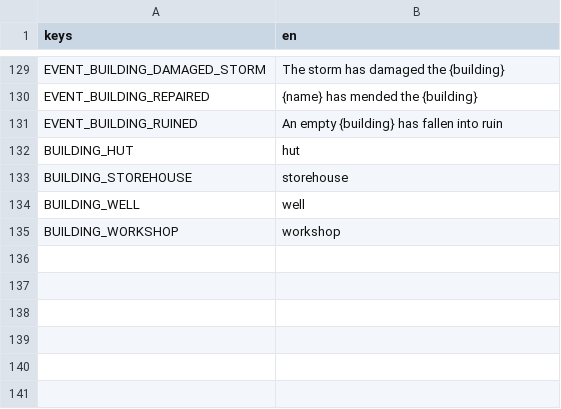
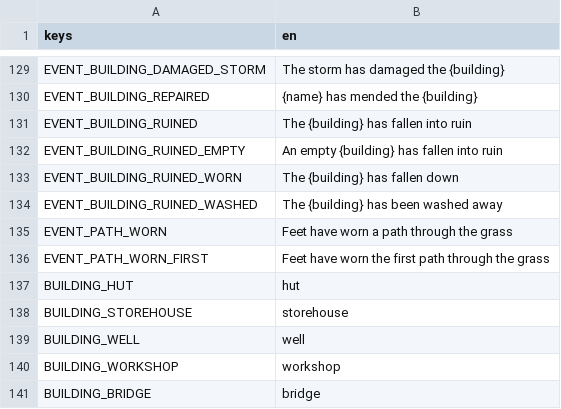
Before and after one commit to happihack/MyWorld, a CSV file: data/text/events.csv, drawn as a sheet; only a part is shown, gaps mark what is left out.

```diff
--- a/data/text/events.csv
+++ b/data/text/events.csv
@@ -130,3 +130,8 @@ EVENT_BUILDING_DAMAGED_STORM,"The storm has damaged the {building}"
 EVENT_BUILDING_REPAIRED,"{name} has mended the {building}"
-EVENT_BUILDING_RUINED,"An empty {building} has fallen into ruin"
+EVENT_BUILDING_RUINED,"The {building} has fallen into ruin"
+EVENT_BUILDING_RUINED_EMPTY,"An empty {building} has fallen into ruin"
+EVENT_BUILDING_RUINED_WORN,"The {building} has fallen down"
+EVENT_BUILDING_RUINED_WASHED,"The {building} has been washed away"
+EVENT_PATH_WORN,"Feet have worn a path through the grass"
+EVENT_PATH_WORN_FIRST,"Feet have worn the first path through the grass"
 BUILDING_HUT,"hut"
@@ -135 +140,2 @@ BUILDING_WELL,"well"
 BUILDING_WORKSHOP,"workshop"
+BUILDING_BRIDGE,"bridge"
```
Also changed, not shown: data/text/history.csv, 32 other files.
